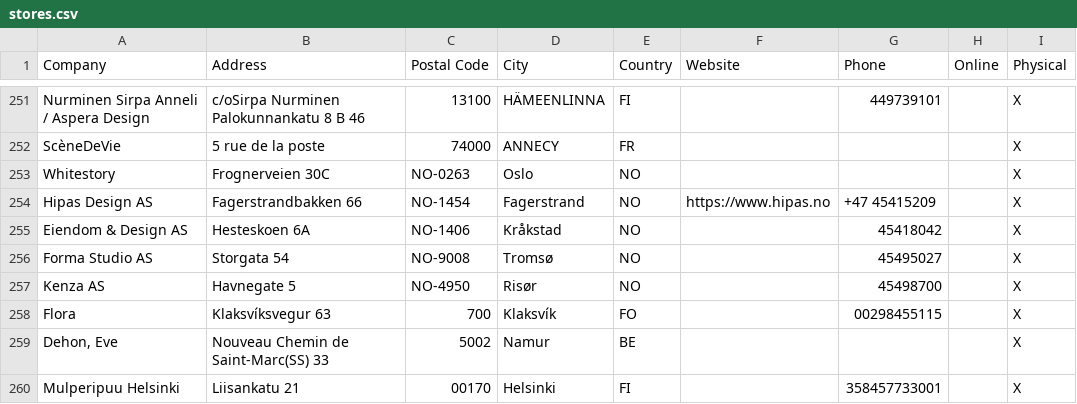
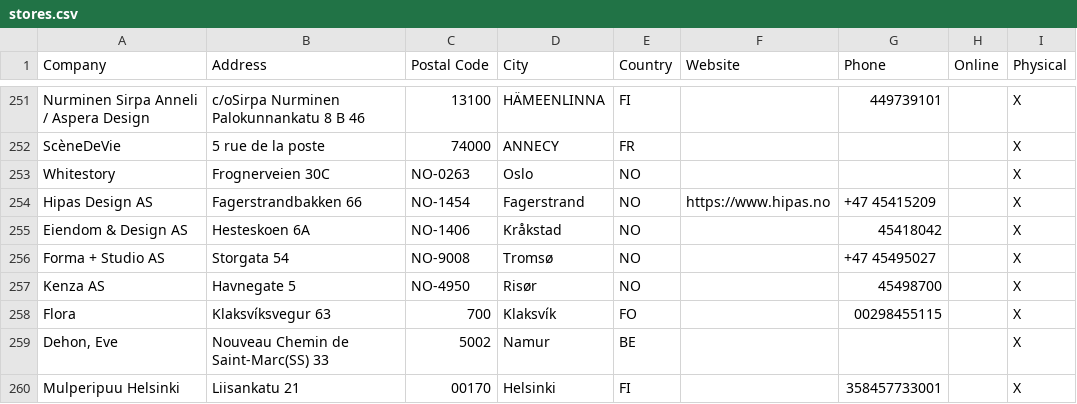
Before and after one commit to NicoBang/nordal-store-locator, a CSV file: stores.csv, drawn as a sheet; only a part is shown, gaps mark what is left out.

```diff
--- a/stores.csv
+++ b/stores.csv
@@ -255,3 +255,3 @@ Hipas Design AS,Fagerstrandbakken 66,NO-1454,Fagerstrand,NO,https://www.hipas.no
 Eiendom & Design AS,Hesteskoen 6A,NO-1406,Kråkstad,NO,,45418042,,X
-Forma Studio AS,Storgata 54,NO-9008,Tromsø,NO,,45495027,,X
+Forma + Studio AS,Storgata 54,NO-9008,Tromsø,NO,,+47 45495027,,X
 Kenza AS,Havnegate 5,NO-4950,Risør,NO,,45498700,,X
```
Also changed, not shown: 2 other files.
